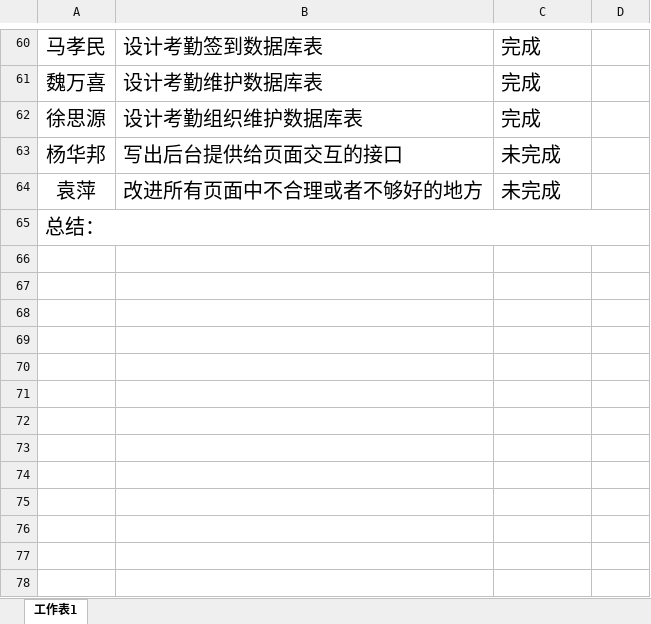
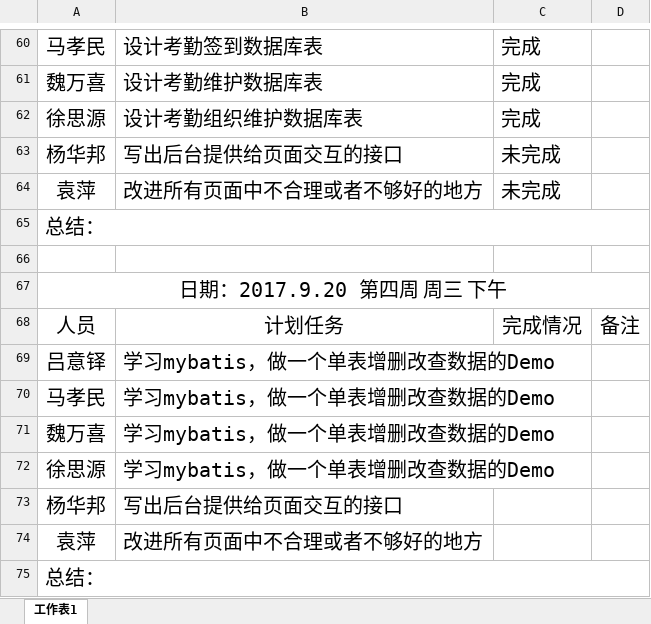
Before and after one commit to gdqysoft/fcsapp, an Excel workbook: 第一组（小马）/小组计划实施表.xlsx, sheet 工作表1, drawn as a sheet; only a part is shown, gaps mark what is left out; values as stored, in another font and other column widths than the file's, no borders; the diff names each change by its address in the sheet, - before the commit and + after, or states it on an @@ line.

Commit message:
update

```diff
--- a/第一组（小马）/小组计划实施表.xlsx (sheet 工作表1)
+++ b/第一组（小马）/小组计划实施表.xlsx (sheet 工作表1)
+row 66: (empty)
+row 67: 日期：2017.9.20 第四周 周三 下午
+row 68: 人员 | 计划任务 | 完成情况 | 备注
+row 69: 吕意铎 | 学习mybatis，做一个单表增删改查数据的Demo
+row 70: 马孝民 | 学习mybatis，做一个单表增删改查数据的Demo
+row 71: 魏万喜 | 学习mybatis，做一个单表增删改查数据的Demo
+row 72: 徐思源 | 学习mybatis，做一个单表增删改查数据的Demo
+row 73: 杨华邦 | 写出后台提供给页面交互的接口
+row 74: 袁萍 | 改进所有页面中不合理或者不够好的地方
+row 75: 总结：
```
